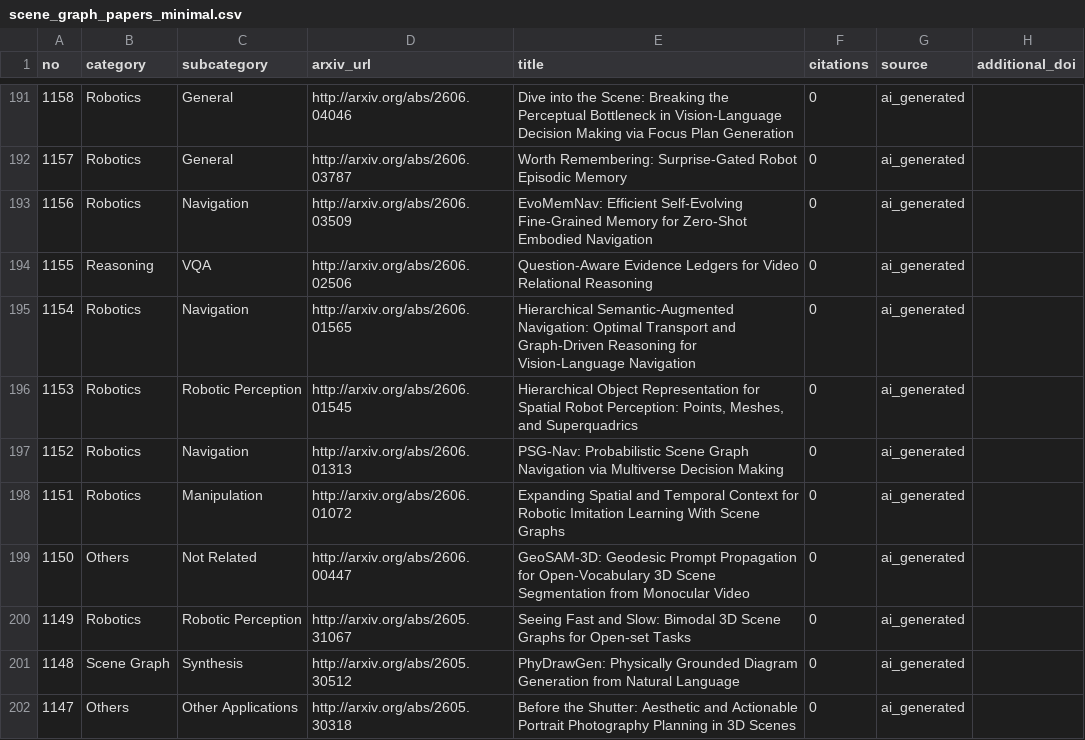
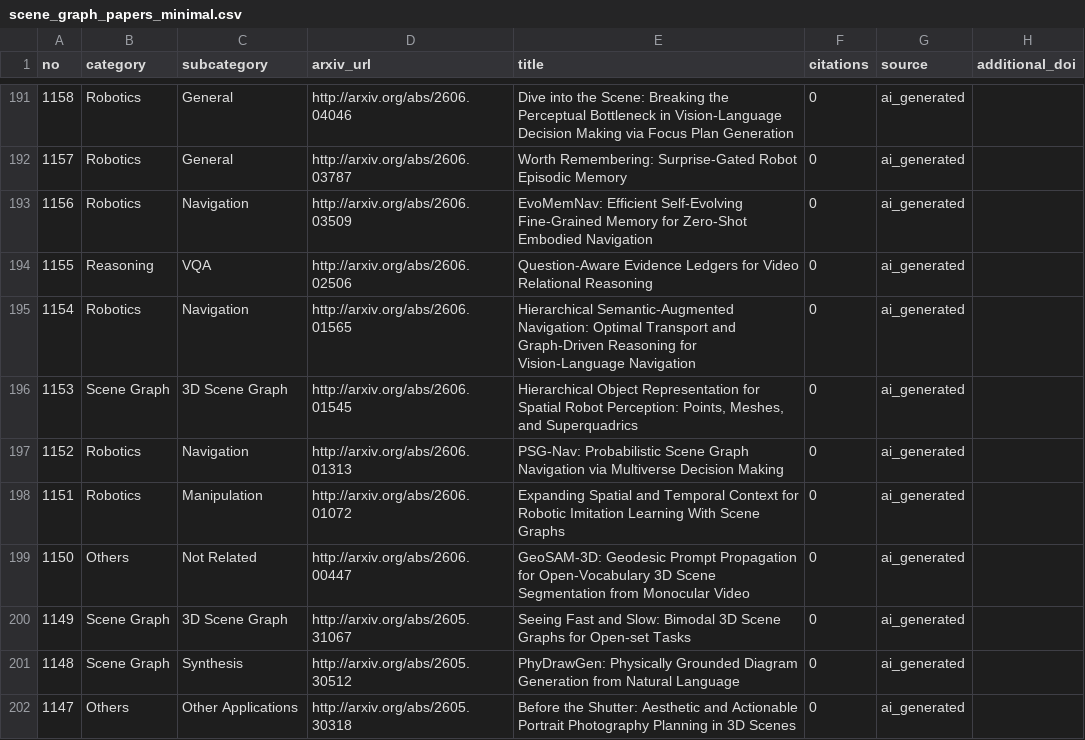
Before and after one commit to blu-y/all-scene-graph-papers, a CSV file: csvs/scene_graph_papers_minimal.csv, drawn as a sheet; only a part is shown, gaps mark what is left out; the diff covers the shown part only.

Commit message:
classified: refine 3D Scene Graph vs Robotics for AI-classified papers

```diff
--- a/csvs/scene_graph_papers_minimal.csv
+++ b/csvs/scene_graph_papers_minimal.csv
@@ -195,3 +195,3 @@ no,category,subcategory,arxiv_url,title,citations,source,additional_doi
 1154,Robotics,Navigation,http://arxiv.org/abs/2606.01565 ,Hierarchical Semantic-Augmented Navigation: Optimal Transport and Graph-Driven Reasoning for Vision-Language Navigation,0,ai_generated,
-1153,Robotics,Robotic Perception,http://arxiv.org/abs/2606.01545 ,"Hierarchical Object Representation for Spatial Robot Perception: Points, Meshes, and Superquadrics",0,ai_generated,
+1153,Scene Graph,3D Scene Graph,http://arxiv.org/abs/2606.01545 ,"Hierarchical Object Representation for Spatial Robot Perception: Points, Meshes, and Superquadrics",0,ai_generated,
 1152,Robotics,Navigation,http://arxiv.org/abs/2606.01313 ,PSG-Nav: Probabilistic Scene Graph Navigation via Multiverse Decision Making,0,ai_generated,
@@ -199,3 +199,3 @@ no,category,subcategory,arxiv_url,title,citations,source,additional_doi
 1150,Others,Not Related,http://arxiv.org/abs/2606.00447 ,GeoSAM-3D: Geodesic Prompt Propagation for Open-Vocabulary 3D Scene Segmentation from Monocular Video,0,ai_generated,
-1149,Robotics,Robotic Perception,http://arxiv.org/abs/2605.31067 ,Seeing Fast and Slow: Bimodal 3D Scene Graphs for Open-set Tasks,0,ai_generated,
+1149,Scene Graph,3D Scene Graph,http://arxiv.org/abs/2605.31067 ,Seeing Fast and Slow: Bimodal 3D Scene Graphs for Open-set Tasks,0,ai_generated,
 1148,Scene Graph,Synthesis,http://arxiv.org/abs/2605.30512 ,PhyDrawGen: Physically Grounded Diagram Generation from Natural Language,0,ai_generated,
```
Also changed, not shown: 183 edited cells elsewhere in this file, 17 other files.
